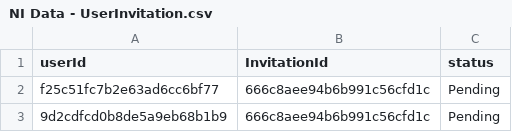
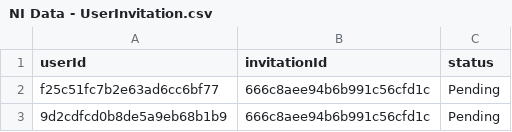
Before and after one commit to Puppychan/TymeSavingBackend, a CSV file: data/NI Data - UserInvitation.csv, drawn as a sheet; only a part is shown.

Commit message:
invitation: byUser + admin

```diff
--- a/data/NI Data - UserInvitation.csv
+++ b/data/NI Data - UserInvitation.csv
@@ -1,2 +1,2 @@
-userId,InvitationId,status
+userId,invitationId,status
 f25c51fc7b2e63ad6cc6bf77,666c8aee94b6b991c56cfd1c,Pending
```
Also changed, not shown: 5 other files.
